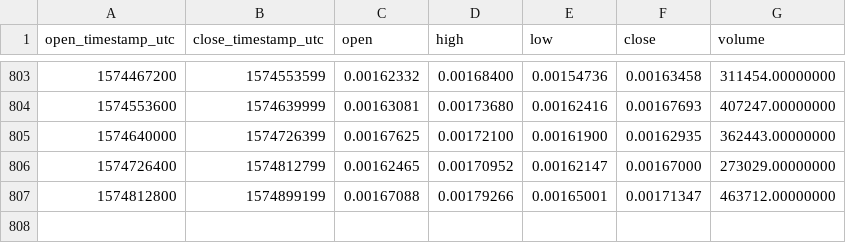
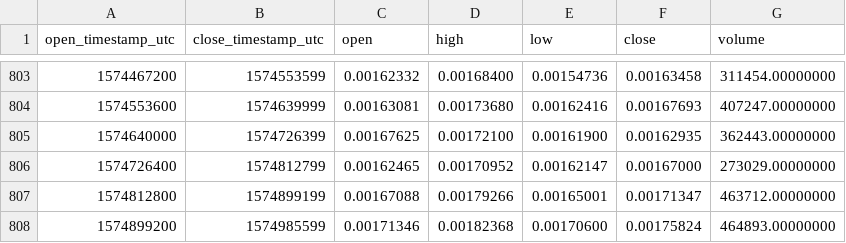
Before and after one commit to cryptobigbro/binance-ZRXETH, a CSV file: binance-ZRXETH-1d.csv, drawn as a sheet; only a part is shown, gaps mark what is left out; the diff names each change by its address in the sheet, - before the commit and + after, or states it on an @@ line.

Commit message:
Update OHLCV data.

```diff
--- a/binance-ZRXETH-1d.csv
+++ b/binance-ZRXETH-1d.csv
+row 808: 1574899200 | 1574985599 | 0.00171346 | 0.00182368 | 0.00170600 | 0.00175824 | 464893.00000000
```
Also changed, not shown: 1 other file.
